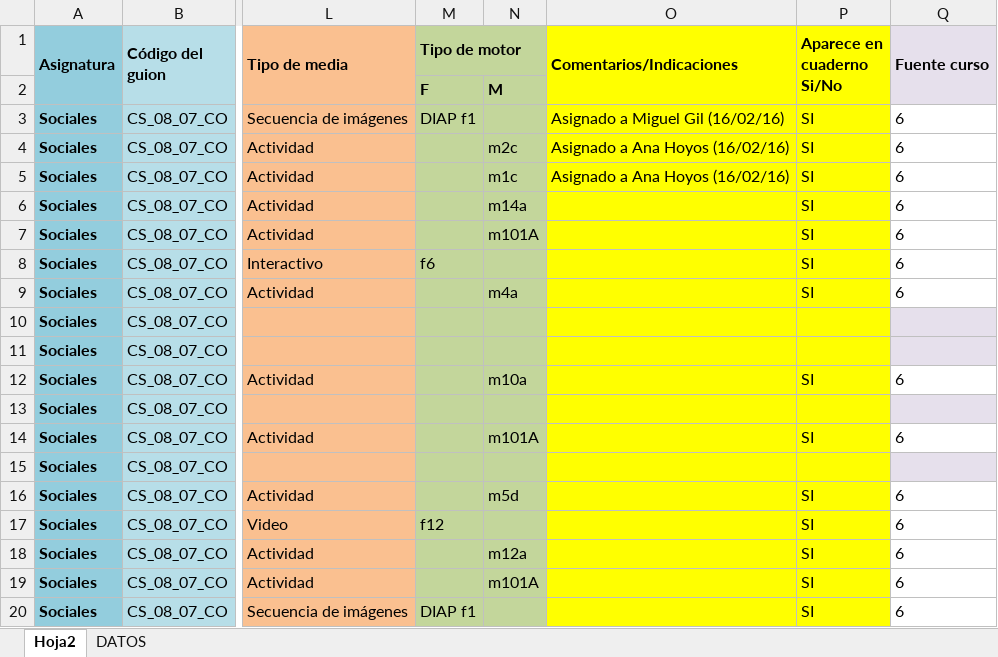
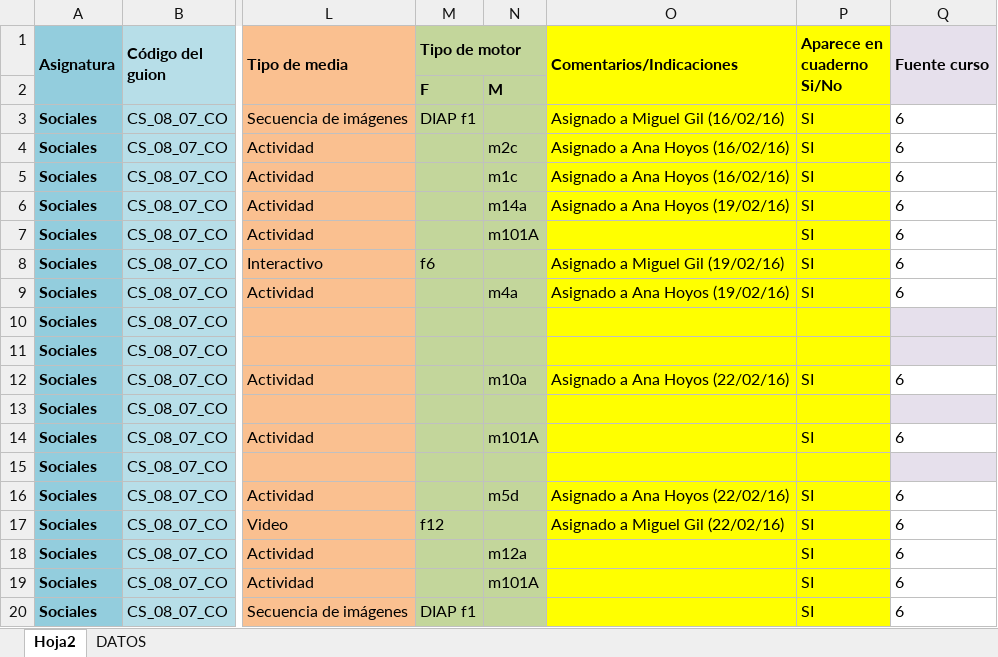
Before and after one commit to AulaPlanetaColombia/CienciasSociales, an Excel workbook: fuentes/contenidos/grado08/guion07/CS_08_07_CO_Escaleta.xlsx, sheet Hoja2, drawn as a sheet; only a part is shown, gaps mark what is left out; values as stored, in another font and other column widths than the file's, no borders; the diff names each change by its address in the sheet, - before the commit and + after, or states it on an @@ line.

Commit message:
Nuevas asignaciones
Actualizacion escaleta CS_08_07 con nuevas asignaciones de recursos a
autores

```diff
--- a/fuentes/contenidos/grado08/guion07/CS_08_07_CO_Escaleta.xlsx (sheet Hoja2)
+++ b/fuentes/contenidos/grado08/guion07/CS_08_07_CO_Escaleta.xlsx (sheet Hoja2)
-O6 (Comentarios/Indicaciones): (empty)
+O6 (Comentarios/Indicaciones): Asignado a Ana Hoyos (19/02/16)
-O8 (Comentarios/Indicaciones): (empty)
+O8 (Comentarios/Indicaciones): Asignado a Miguel Gil (19/02/16)
-O9 (Comentarios/Indicaciones): (empty)
+O9 (Comentarios/Indicaciones): Asignado a Ana Hoyos (19/02/16)
-O12 (Comentarios/Indicaciones): (empty)
+O12 (Comentarios/Indicaciones): Asignado a Ana Hoyos (22/02/16)
-O16 (Comentarios/Indicaciones): (empty)
+O16 (Comentarios/Indicaciones): Asignado a Ana Hoyos (22/02/16)
-O17 (Comentarios/Indicaciones): (empty)
+O17 (Comentarios/Indicaciones): Asignado a Miguel Gil (22/02/16)
```
